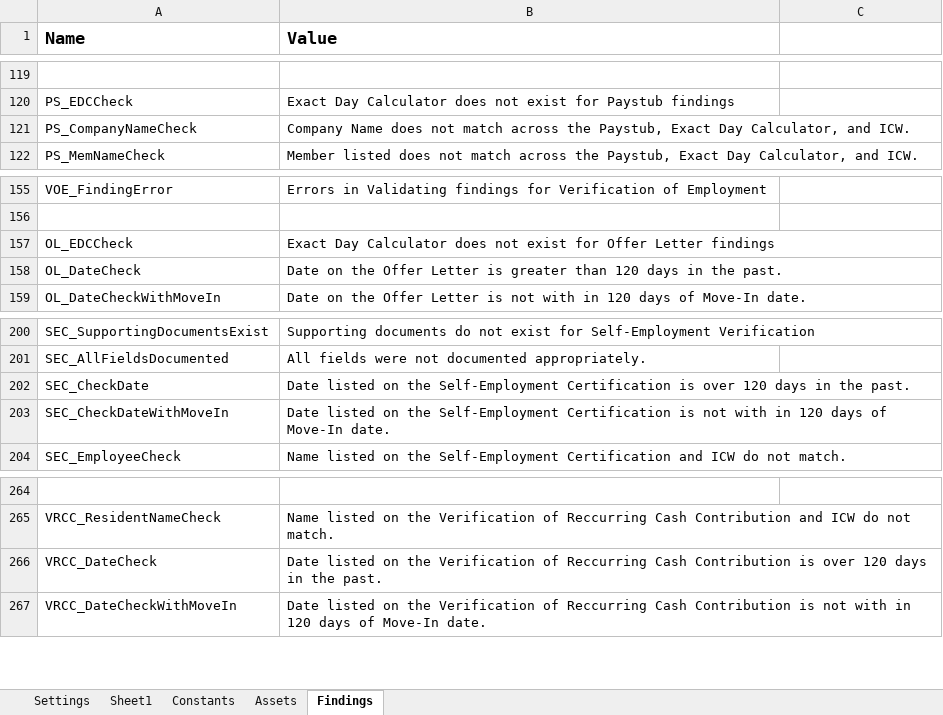
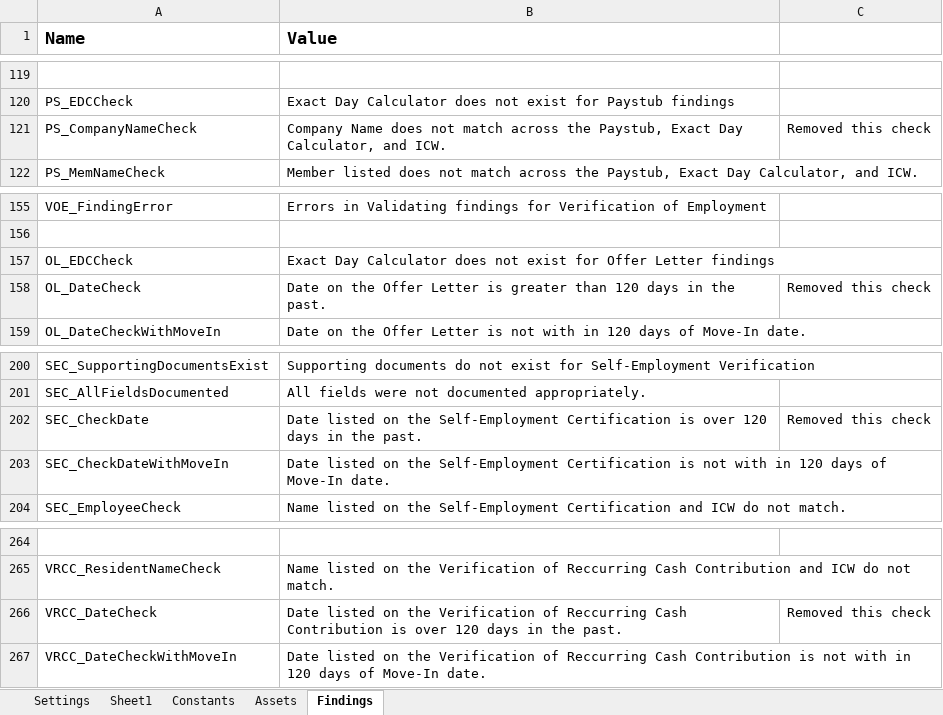
Before and after one commit to Dominiuminc/AZ-Application-Review-Process_Performer, an Excel workbook: Data/Config.xlsx, sheet Findings, drawn as a sheet; only a part is shown, gaps mark what is left out; values as stored, in another font and other column widths than the file's, no borders; the diff covers the shown part only; the diff names each change by its address in the sheet, - before the commit and + after, or states it on an @@ line.

Commit message:
Story: removing all Commented out business checks

```diff
--- a/Data/Config.xlsx (sheet Findings)
+++ b/Data/Config.xlsx (sheet Findings)
-C121: (empty)
+C121: Removed this check
-C158: (empty)
+C158: Removed this check
-C202: (empty)
+C202: Removed this check
-C266: (empty)
+C266: Removed this check
```
Also changed, not shown: 17 edited cells elsewhere in this sheet, 29 other files.
